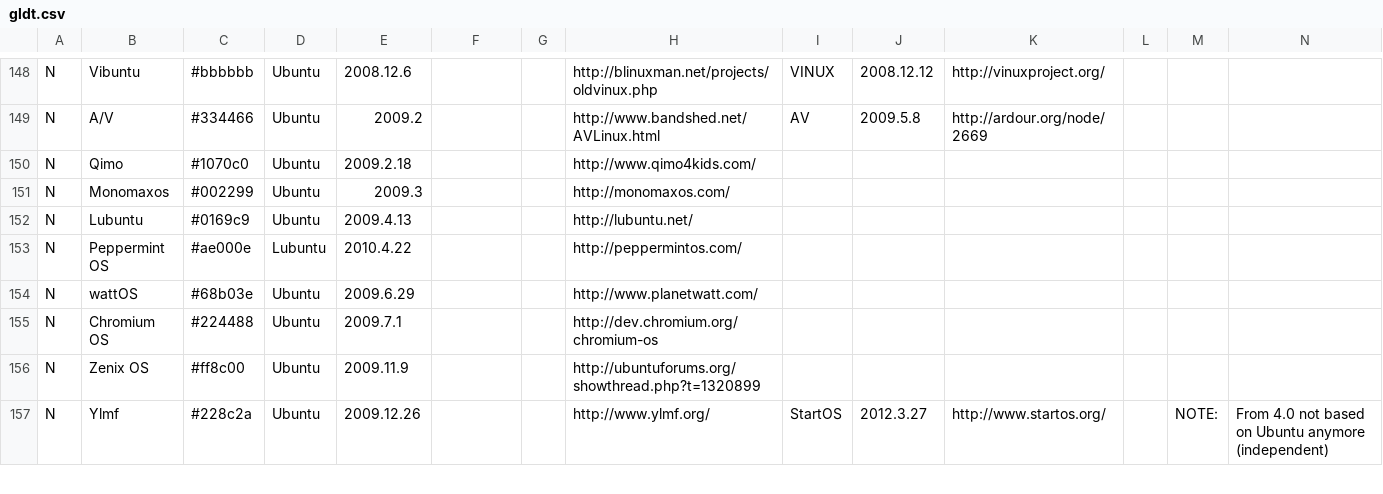
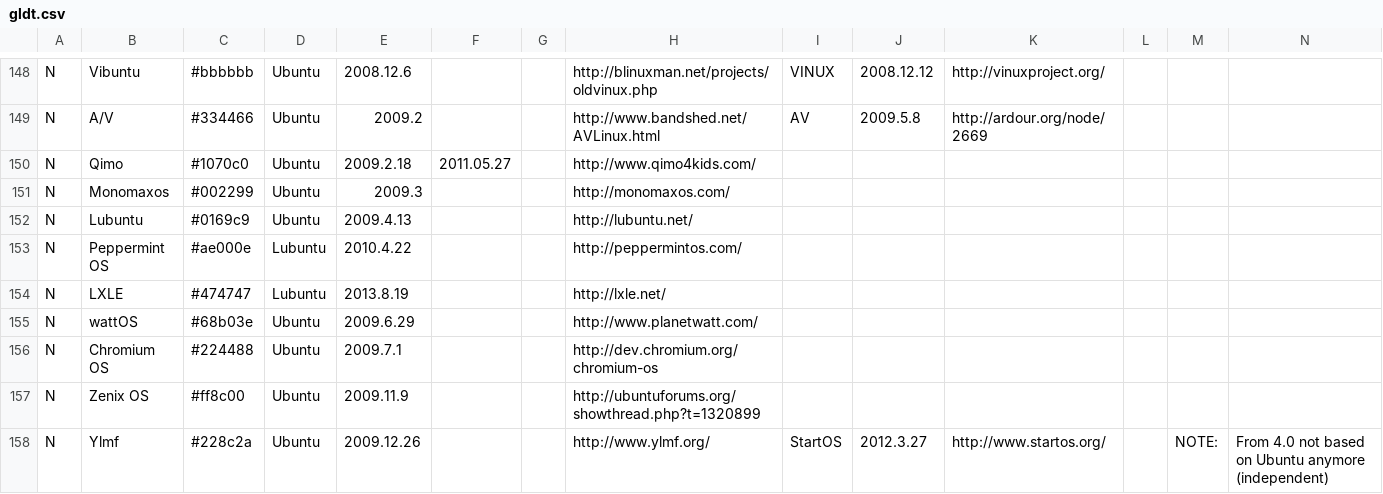
Before and after one commit to FabioLolix/LinuxTimeline, a CSV file: gldt.csv, drawn as a sheet; only a part is shown, gaps mark what is left out; rows hold the shown columns only; the diff covers the shown part only; the diff names each change by its address in the sheet, - before the commit and + after, or states it on an @@ line.

```diff
--- a/gldt.csv
+++ b/gldt.csv
-F150: (empty)
+F150: 2011.05.27
+row 154: N | LXLE | #474747 | Lubuntu | 2013.8.19 |  |  | http://lxle.net/
```
Also changed, not shown: 13 added rows, 9 removed rows, 2 moved rows and 35 edited cells elsewhere in this file, 1 other file.
